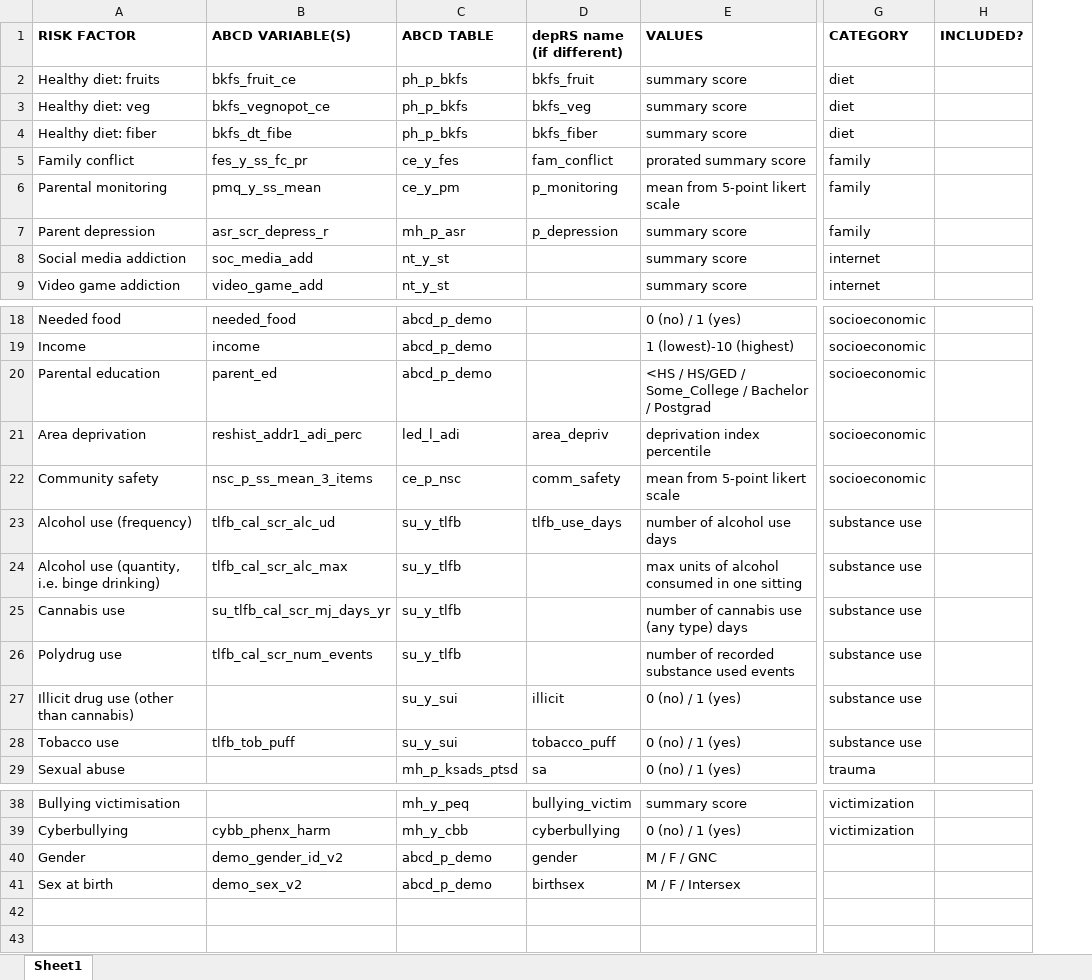
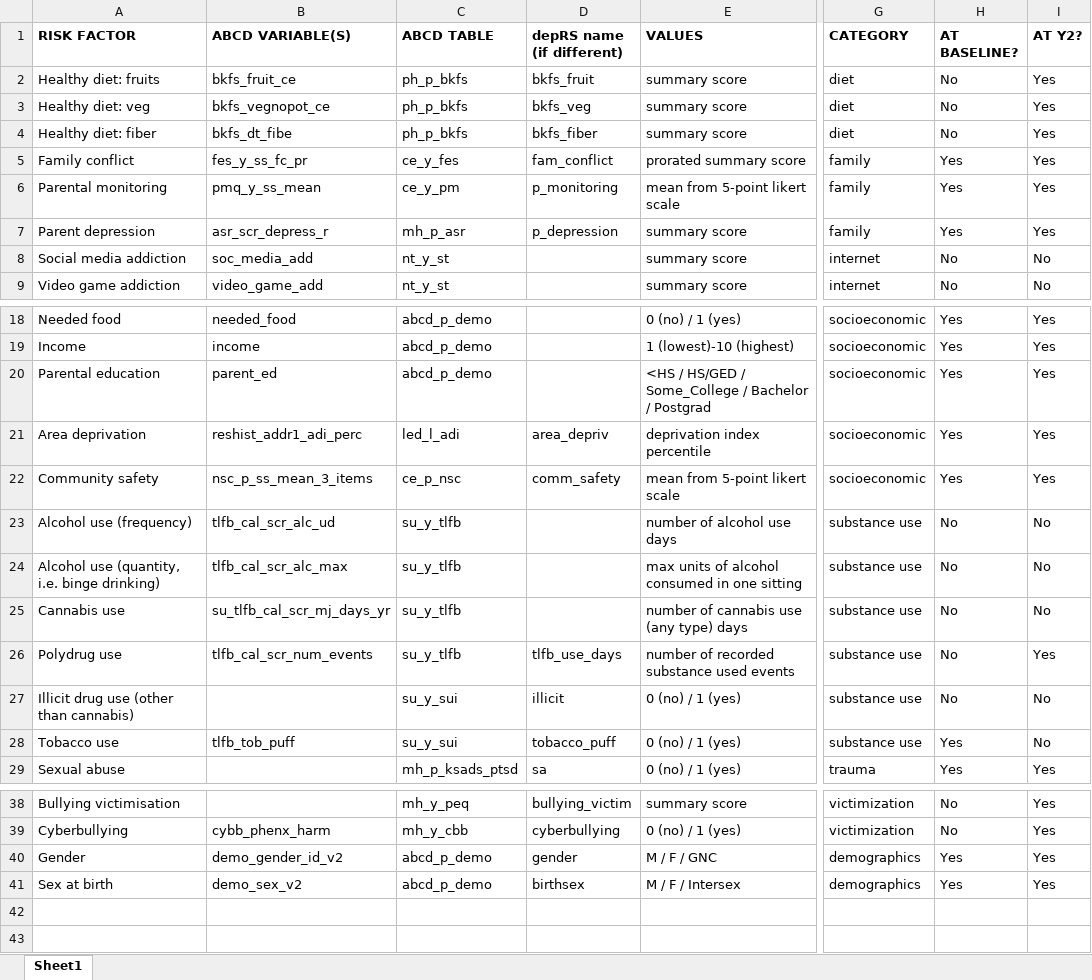
Before and after one commit to EileenYXu/envRS, an Excel workbook: envRS_datadict.xlsx, sheet Sheet1, drawn as a sheet; only a part is shown, gaps mark what is left out; values as stored, in another font and other column widths than the file's, no borders; removed rows and columns are numbered as before the commit, all else as after; the diff names each change by its address in the sheet, - before the commit and + after, or states it on an @@ line.

```diff
--- a/envRS_datadict.xlsx (sheet Sheet1)
+++ b/envRS_datadict.xlsx (sheet Sheet1)
-column H (INCLUDED?), empty
+column H (AT BASELINE?), rows 2-9: No | No | No | Yes | Yes | Yes | No | No; rows 18-29: Yes | Yes | Yes | Yes | Yes | No | No | No | No | No | Yes | Yes; rows 38-41: No | No | Yes | Yes
+column I (AT Y2?), rows 2-9: Yes | Yes | Yes | Yes | Yes | Yes | No | No; rows 18-29: Yes | Yes | Yes | Yes | Yes | No | No | No | Yes | No | No | Yes; rows 38-41: all Yes
-D23 (depRS name (if different)): tlfb_use_days
+D23 (depRS name (if different)): (empty)
-D26 (depRS name (if different)): (empty)
+D26 (depRS name (if different)): tlfb_use_days
-G40:G41 (CATEGORY): (empty)
+G40:G41 (CATEGORY): demographics
```
Also changed, not shown: 33 other files.
